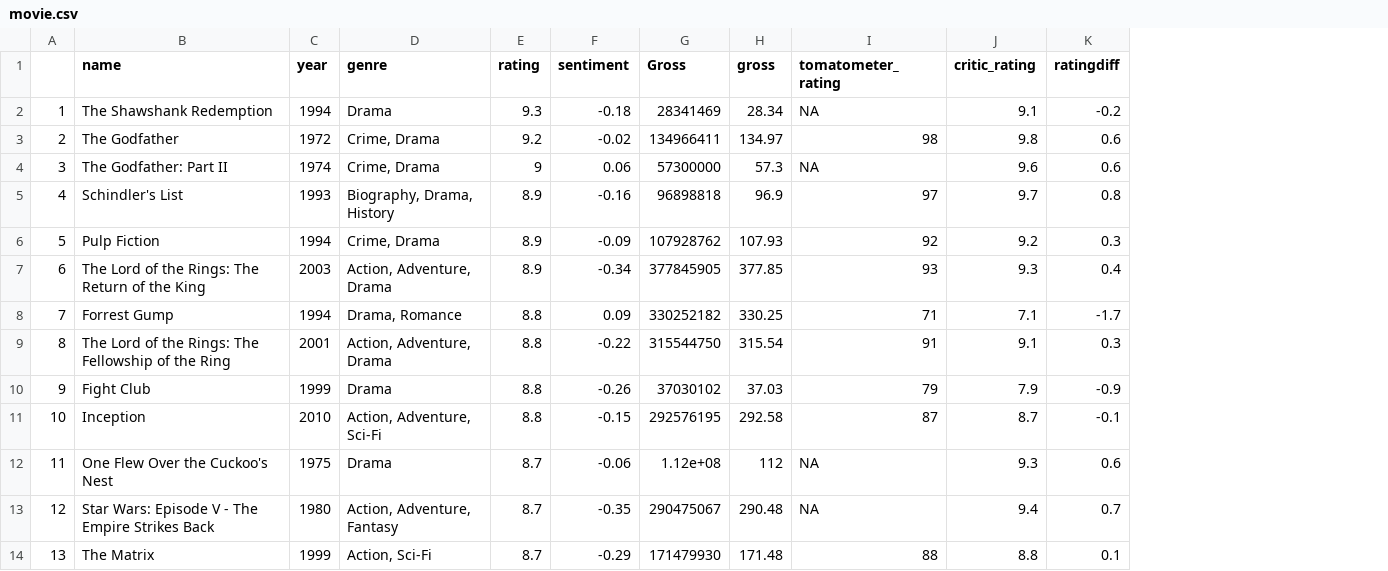
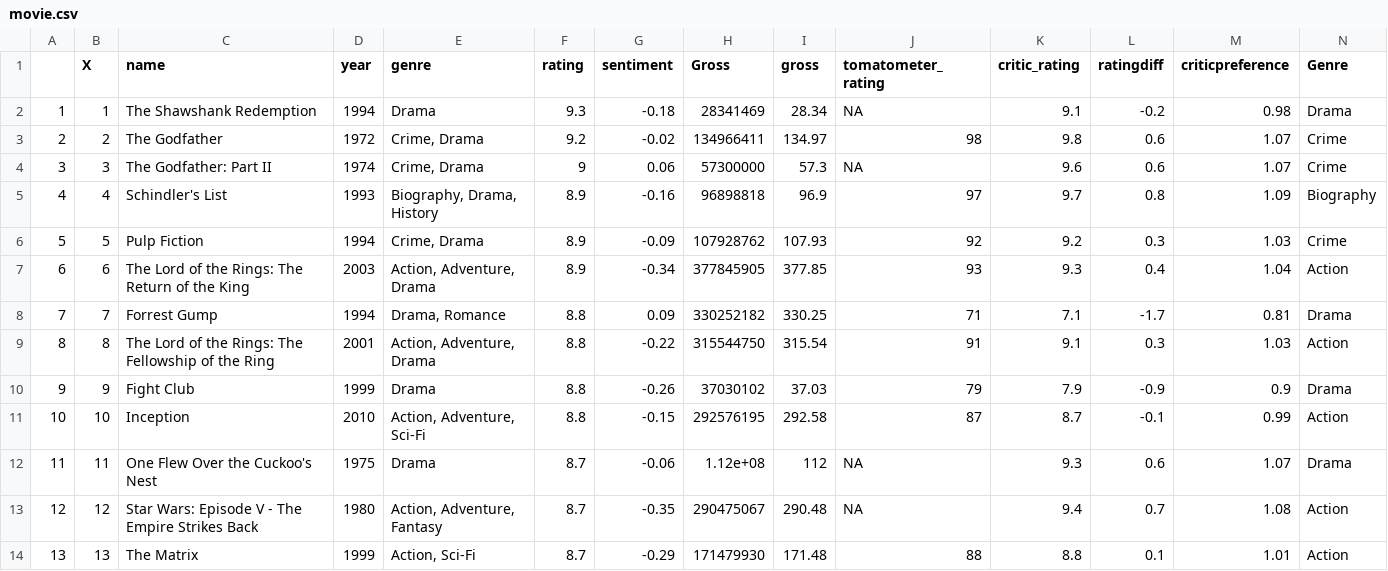
Before and after one commit to QMSS-G5063-2022/Group_X_Cinema, a CSV file: dashboard_Jonathan/movie.csv, drawn as a sheet; only a part is shown; the diff names each change by its address in the sheet, - before the commit and + after, or states it on an @@ line.

```diff
--- a/dashboard_Jonathan/movie.csv
+++ b/dashboard_Jonathan/movie.csv
+column B (X), rows 2-14: 1 | 2 | 3 | 4 | 5 | 6 | 7 | 8 | 9 | 10 | 11 | 12 | 13
+column M (criticpreference), rows 2-14: 0.98 | 1.07 | 1.07 | 1.09 | 1.03 | 1.04 | 0.81 | 1.03 | 0.9 | 0.99 | 1.07 | 1.08 | 1.01
+column N (Genre), rows 2-14: Drama | Crime | Crime | Biography | Crime | Action | Drama | Action | Drama | Action | Drama | Action | Action
```
Also changed, not shown: 2 other files.
